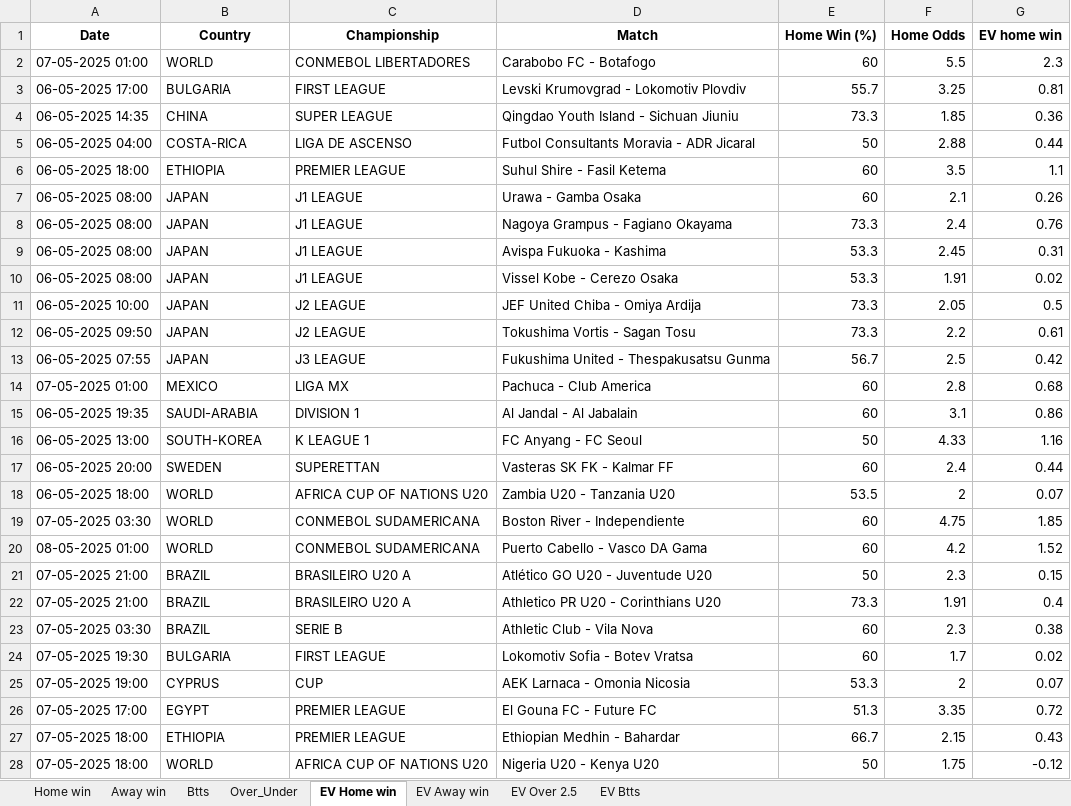
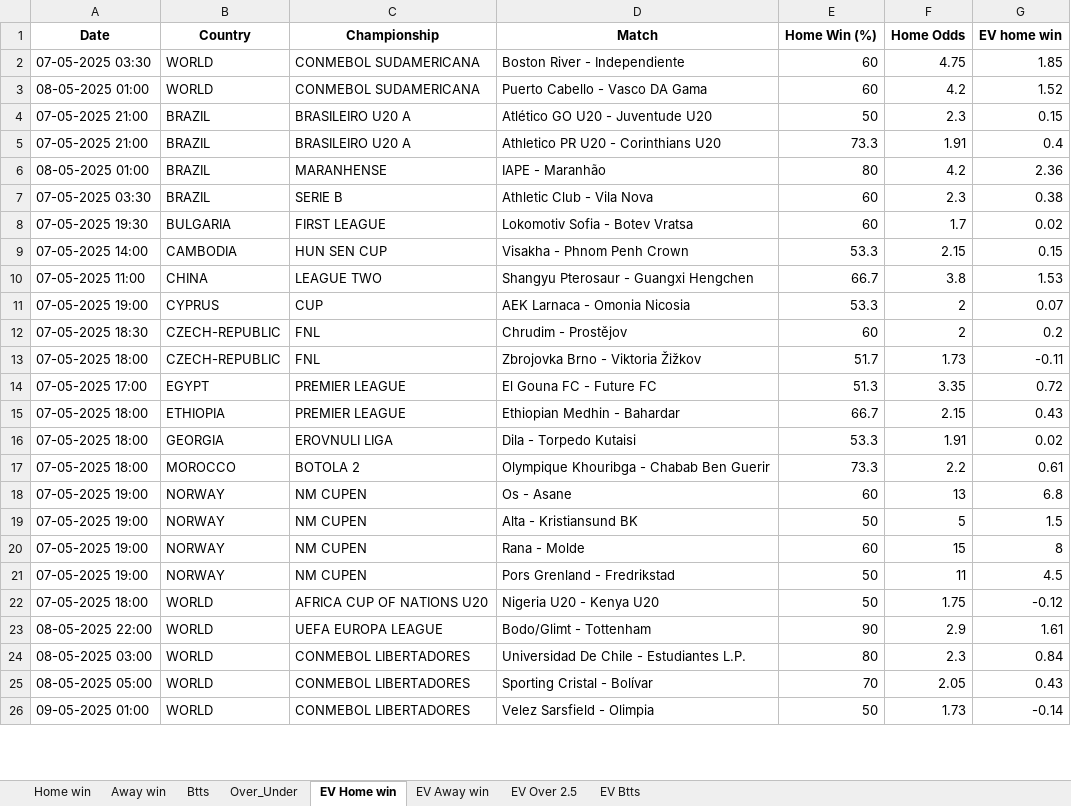
Before and after one commit to dcosta-da/soccer_predictions_scraper, an Excel workbook: scraper/data/betclever_predictions.xlsx, sheet EV Home win, drawn as a sheet; only a part is shown; values as stored, in another font and other column widths than the file's, no borders; removed rows and columns are numbered as before the commit, all else as after; the diff covers the shown part only; the diff names each change by its address in the sheet, - before the commit and + after, or states it on an @@ line.

```diff
--- a/scraper/data/betclever_predictions.xlsx (sheet EV Home win)
+++ b/scraper/data/betclever_predictions.xlsx (sheet EV Home win)
-row 2: 07-05-2025 01:00 | WORLD | CONMEBOL LIBERTADORES | Carabobo FC - Botafogo | 60 | 5.5 | 2.3
-row 3: 06-05-2025 17:00 | BULGARIA | FIRST LEAGUE | Levski Krumovgrad - Lokomotiv Plovdiv | 55.7 | 3.25 | 0.81
-row 4: 06-05-2025 14:35 | CHINA | SUPER LEAGUE | Qingdao Youth Island - Sichuan Jiuniu | 73.3 | 1.85 | 0.36
-row 5: 06-05-2025 04:00 | COSTA-RICA | LIGA DE ASCENSO | Futbol Consultants Moravia - ADR Jicaral | 50 | 2.88 | 0.44
-row 6: 06-05-2025 18:00 | ETHIOPIA | PREMIER LEAGUE | Suhul Shire - Fasil Ketema | 60 | 3.5 | 1.1
-row 7: 06-05-2025 08:00 | JAPAN | J1 LEAGUE | Urawa - Gamba Osaka | 60 | 2.1 | 0.26
-row 8: 06-05-2025 08:00 | JAPAN | J1 LEAGUE | Nagoya Grampus - Fagiano Okayama | 73.3 | 2.4 | 0.76
-row 9: 06-05-2025 08:00 | JAPAN | J1 LEAGUE | Avispa Fukuoka - Kashima | 53.3 | 2.45 | 0.31
-row 10: 06-05-2025 08:00 | JAPAN | J1 LEAGUE | Vissel Kobe - Cerezo Osaka | 53.3 | 1.91 | 0.02
-row 11: 06-05-2025 10:00 | JAPAN | J2 LEAGUE | JEF United Chiba - Omiya Ardija | 73.3 | 2.05 | 0.5
-row 12: 06-05-2025 09:50 | JAPAN | J2 LEAGUE | Tokushima Vortis - Sagan Tosu | 73.3 | 2.2 | 0.61
-row 13: 06-05-2025 07:55 | JAPAN | J3 LEAGUE | Fukushima United - Thespakusatsu Gunma | 56.7 | 2.5 | 0.42
-row 14: 07-05-2025 01:00 | MEXICO | LIGA MX | Pachuca - Club America | 60 | 2.8 | 0.68
-row 15: 06-05-2025 19:35 | SAUDI-ARABIA | DIVISION 1 | Al Jandal - Al Jabalain | 60 | 3.1 | 0.86
-row 16: 06-05-2025 13:00 | SOUTH-KOREA | K LEAGUE 1 | FC Anyang - FC Seoul | 50 | 4.33 | 1.16
-row 17: 06-05-2025 20:00 | SWEDEN | SUPERETTAN | Vasteras SK FK - Kalmar FF | 60 | 2.4 | 0.44
-row 18: 06-05-2025 18:00 | WORLD | AFRICA CUP OF NATIONS U20 | Zambia U20 - Tanzania U20 | 53.5 | 2 | 0.07
+row 6: 08-05-2025 01:00 | BRAZIL | MARANHENSE | IAPE - Maranhão | 80 | 4.2 | 2.36
+row 9: 07-05-2025 14:00 | CAMBODIA | HUN SEN CUP | Visakha - Phnom Penh Crown | 53.3 | 2.15 | 0.15
+row 10: 07-05-2025 11:00 | CHINA | LEAGUE TWO | Shangyu Pterosaur - Guangxi Hengchen | 66.7 | 3.8 | 1.53
+row 12: 07-05-2025 18:30 | CZECH-REPUBLIC | FNL | Chrudim - Prostějov | 60 | 2 | 0.2
+row 13: 07-05-2025 18:00 | CZECH-REPUBLIC | FNL | Zbrojovka Brno - Viktoria Žižkov | 51.7 | 1.73 | -0.11
+row 16: 07-05-2025 18:00 | GEORGIA | EROVNULI LIGA | Dila - Torpedo Kutaisi | 53.3 | 1.91 | 0.02
+row 17: 07-05-2025 18:00 | MOROCCO | BOTOLA 2 | Olympique Khouribga - Chabab Ben Guerir | 73.3 | 2.2 | 0.61
+row 18: 07-05-2025 19:00 | NORWAY | NM CUPEN | Os - Asane | 60 | 13 | 6.8
+row 19: 07-05-2025 19:00 | NORWAY | NM CUPEN | Alta - Kristiansund BK | 50 | 5 | 1.5
+row 20: 07-05-2025 19:00 | NORWAY | NM CUPEN | Rana - Molde | 60 | 15 | 8
+row 21: 07-05-2025 19:00 | NORWAY | NM CUPEN | Pors Grenland - Fredrikstad | 50 | 11 | 4.5
+row 23: 08-05-2025 22:00 | WORLD | UEFA EUROPA LEAGUE | Bodo/Glimt - Tottenham | 90 | 2.9 | 1.61
+row 24: 08-05-2025 03:00 | WORLD | CONMEBOL LIBERTADORES | Universidad De Chile - Estudiantes L.P. | 80 | 2.3 | 0.84
+row 25: 08-05-2025 05:00 | WORLD | CONMEBOL LIBERTADORES | Sporting Cristal - Bolívar | 70 | 2.05 | 0.43
+row 26: 09-05-2025 01:00 | WORLD | CONMEBOL LIBERTADORES | Velez Sarsfield - Olimpia | 50 | 1.73 | -0.14
```
Also changed, not shown: 1 added row elsewhere in this sheet, sheet EV Away win, sheet EV Btts, sheet Btts, sheet Home win, sheet EV Over 2.5, sheet Over_Under, 1 more sheet.
